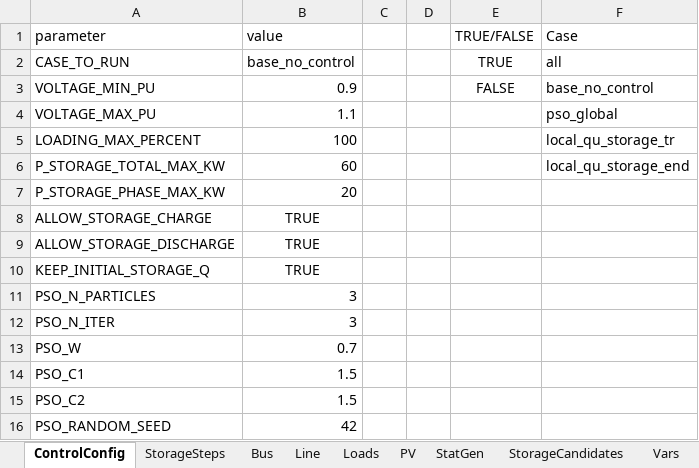
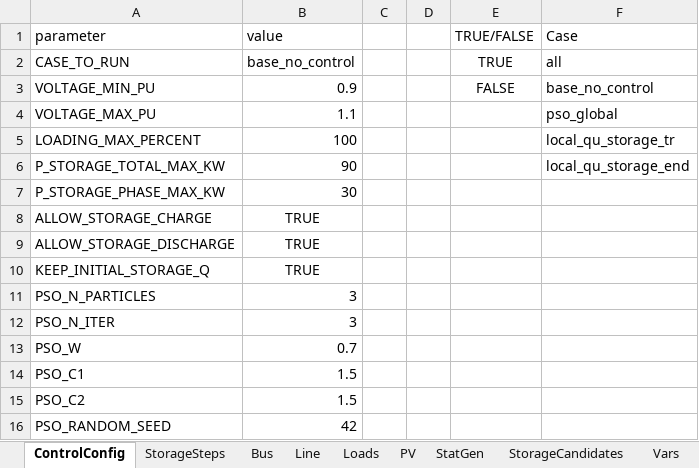
Before and after one commit to dprzepiorka/ZET26, an Excel workbook: dane.xlsx, sheet ControlConfig, drawn as a sheet; values as stored, in another font and other column widths than the file's, no borders; the diff names each change by its address in the sheet, - before the commit and + after, or states it on an @@ line.

```diff
--- a/dane.xlsx (sheet ControlConfig)
+++ b/dane.xlsx (sheet ControlConfig)
-B6 (value): 60
+B6 (value): 90
-B7 (value): 20
+B7 (value): 30
```
Also changed, not shown: sheet PV.
